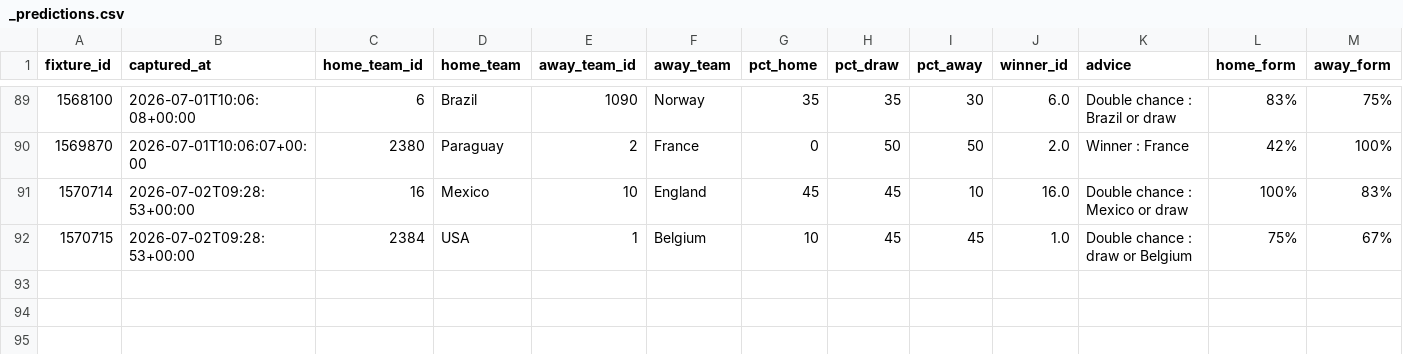
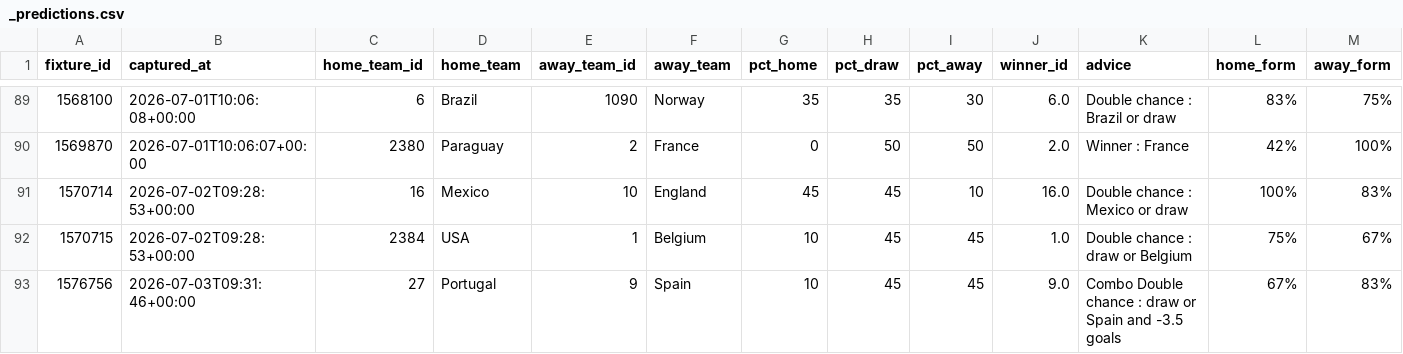
Before and after one commit to elchadiD/wc2026-dataset, a CSV file: data/predictions/_predictions.csv, drawn as a sheet; only a part is shown, gaps mark what is left out; the diff names each change by its address in the sheet, - before the commit and + after, or states it on an @@ line.

Commit message:
data update 2026-07-03T09:31:54Z

```diff
--- a/data/predictions/_predictions.csv
+++ b/data/predictions/_predictions.csv
+row 93: 1576756 | 2026-07-03T09:31:46+00:00 | 27 | Portugal | 9 | Spain | 10 | 45 | 45 | 9.0 | Combo Double chance : draw or Spain and -3.5 goals | 67% | 83%
```
Also changed, not shown: data/_latest/player_tournament.csv, 8 other files.
